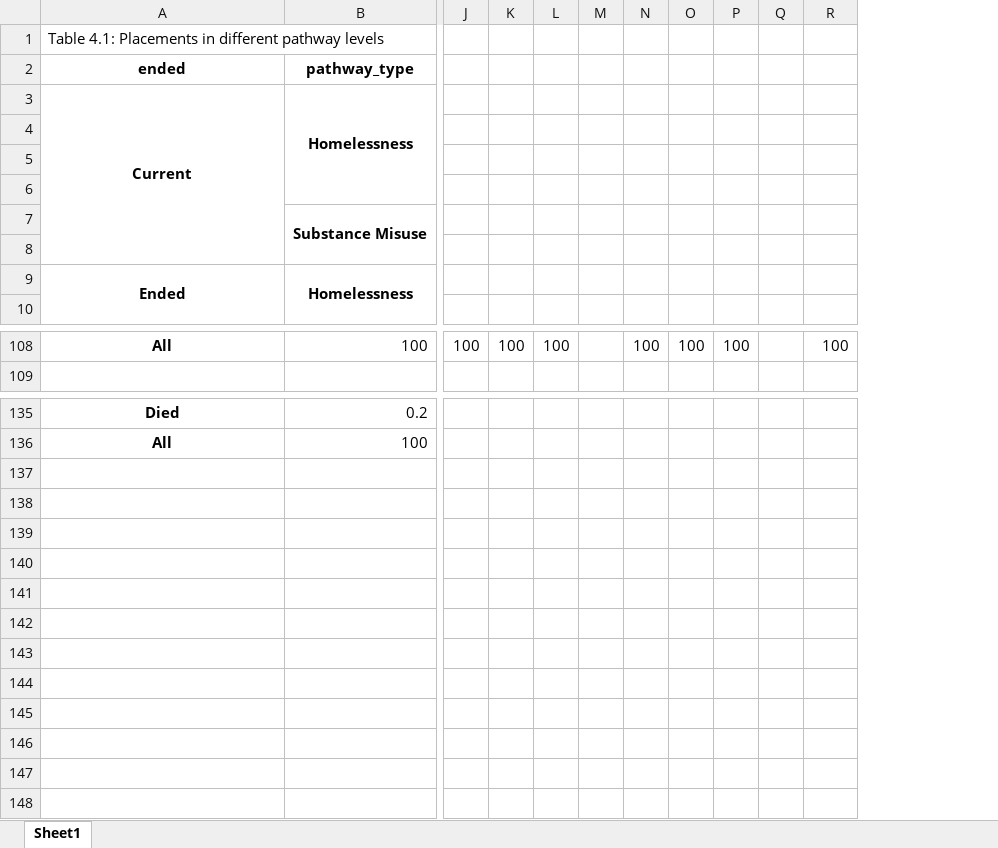
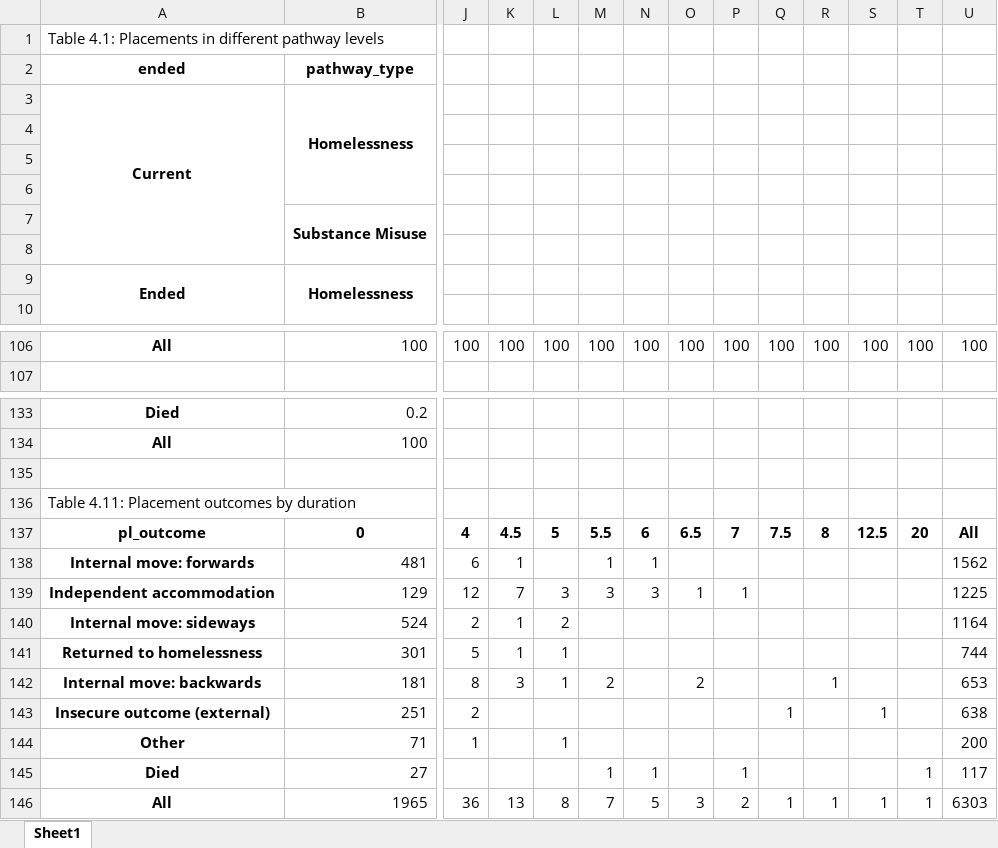
Before and after one commit to davidingerslev/BSHARP-ISHSHHB-2026, an Excel workbook: assets_output/04_bivariate_analysis_placements.xlsx, sheet Sheet1, drawn as a sheet; only a part is shown, gaps mark what is left out; values as stored, in another font and other column widths than the file's, no borders; addresses are those after the commit; rows hold the shown columns only; the diff covers the shown part only; the diff names each change by its address in the sheet, - before the commit and + after, or states it on an @@ line.

Commit message:
Added duration comparison to bivariate analysis (4)

```diff
--- a/assets_output/04_bivariate_analysis_placements.xlsx (sheet Sheet1)
+++ b/assets_output/04_bivariate_analysis_placements.xlsx (sheet Sheet1)
+column R, row 106: 100
+column S, row 106: 100
+column T, row 106: 100
-M106: (empty)
+M106: 100
-Q106: (empty)
+Q106: 100
+row 135: (empty)
+row 136: Table 4.11: Placement outcomes by duration
+row 137: pl_outcome | 0 | 4 | 4.5 | 5 | 5.5 | 6 | 6.5 | 7 | 7.5 | 8 | 12.5 | 20 | All
+row 138: Internal move: forwards | 481 | 6 | 1 |  | 1 | 1 |  |  |  |  |  |  | 1562
+row 139: Independent accommodation | 129 | 12 | 7 | 3 | 3 | 3 | 1 | 1 |  |  |  |  | 1225
+row 140: Internal move: sideways | 524 | 2 | 1 | 2 |  |  |  |  |  |  |  |  | 1164
+row 141: Returned to homelessness | 301 | 5 | 1 | 1 |  |  |  |  |  |  |  |  | 744
+row 142: Internal move: backwards | 181 | 8 | 3 | 1 | 2 |  | 2 |  |  | 1 |  |  | 653
+row 143: Insecure outcome (external) | 251 | 2 |  |  |  |  |  |  | 1 |  | 1 |  | 638
+row 144: Other | 71 | 1 |  | 1 |  |  |  |  |  |  |  |  | 200
+row 145: Died | 27 |  |  |  | 1 | 1 |  | 1 |  |  |  | 1 | 117
+row 146: All | 1965 | 36 | 13 | 8 | 7 | 5 | 3 | 2 | 1 | 1 | 1 | 1 | 6303
```
Also changed, not shown: 9 added rows, 11 removed rows and 18 edited cells elsewhere in this sheet, assets_output/03_DV_construction.xlsx, assets_output/06_bivariate_DVs_by_characteristics.xlsx, 11 other files.
